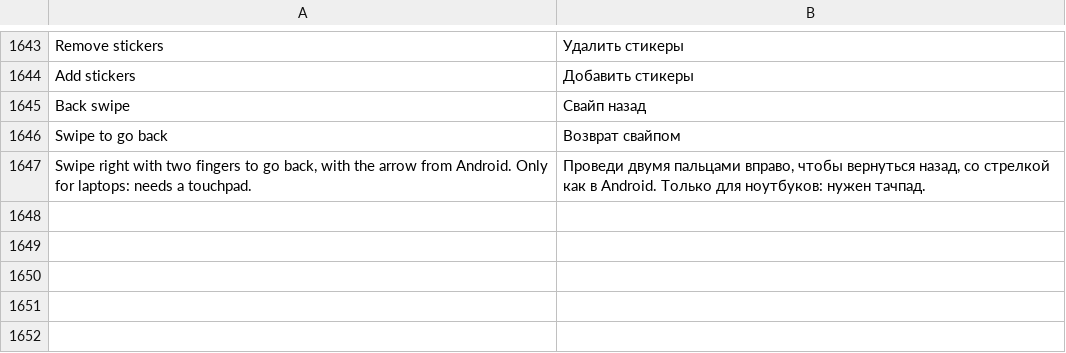
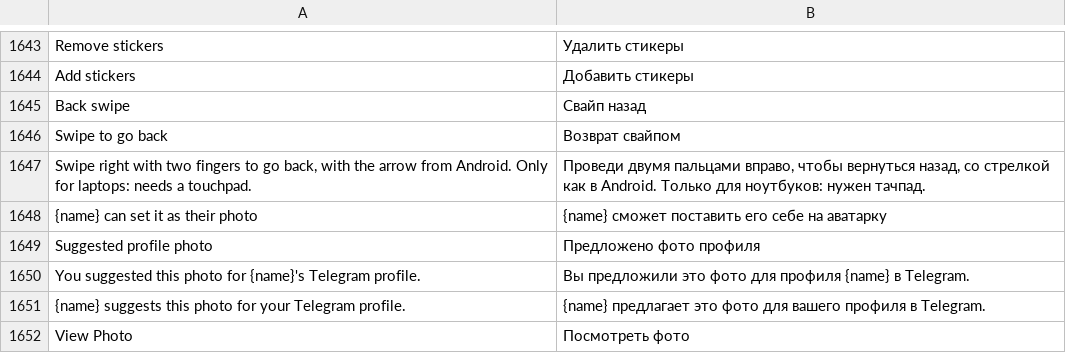
Before and after one commit to JettaXP/pixelGram, a TSV file: src/main/resources/i18n/ru.tsv, drawn as a sheet; only a part is shown, gaps mark what is left out; the diff names each change by its address in the sheet, - before the commit and + after, or states it on an @@ line.

```diff
--- a/src/main/resources/i18n/ru.tsv
+++ b/src/main/resources/i18n/ru.tsv
+row 1648: {name} can set it as their photo | {name} сможет поставить его себе на аватарку
+row 1649: Suggested profile photo | Предложено фото профиля
+row 1650: You suggested this photo for {name}'s Telegram profile. | Вы предложили это фото для профиля {name} в Telegram.
+row 1651: {name} suggests this photo for your Telegram profile. | {name} предлагает это фото для вашего профиля в Telegram.
+row 1652: View Photo | Посмотреть фото
```
Also changed, not shown: src/main/resources/i18n/he.tsv, 8 other files.
